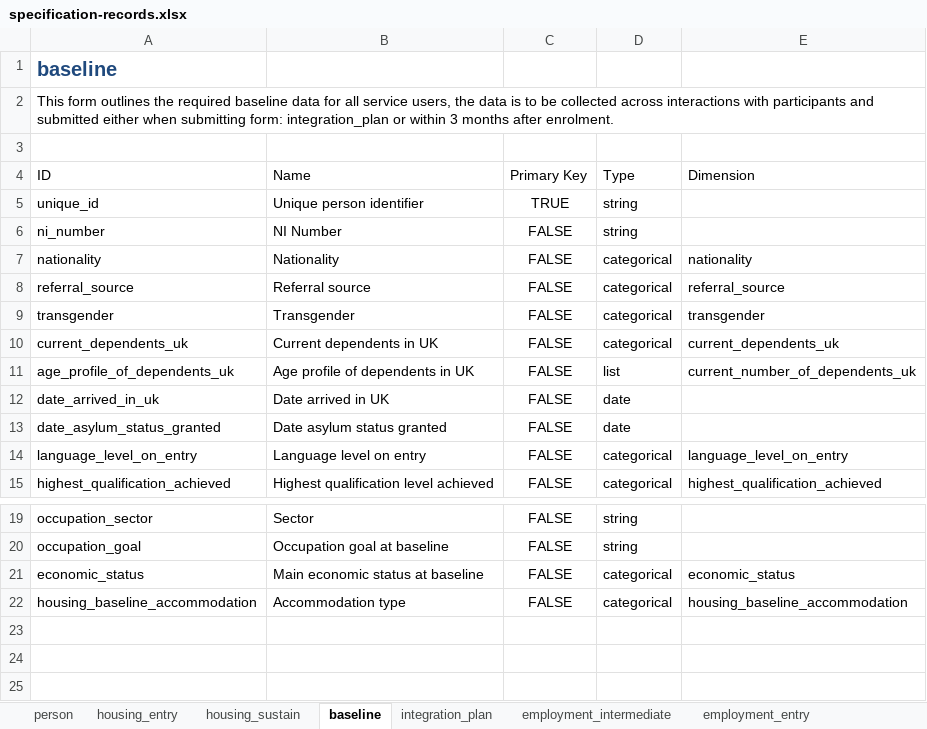
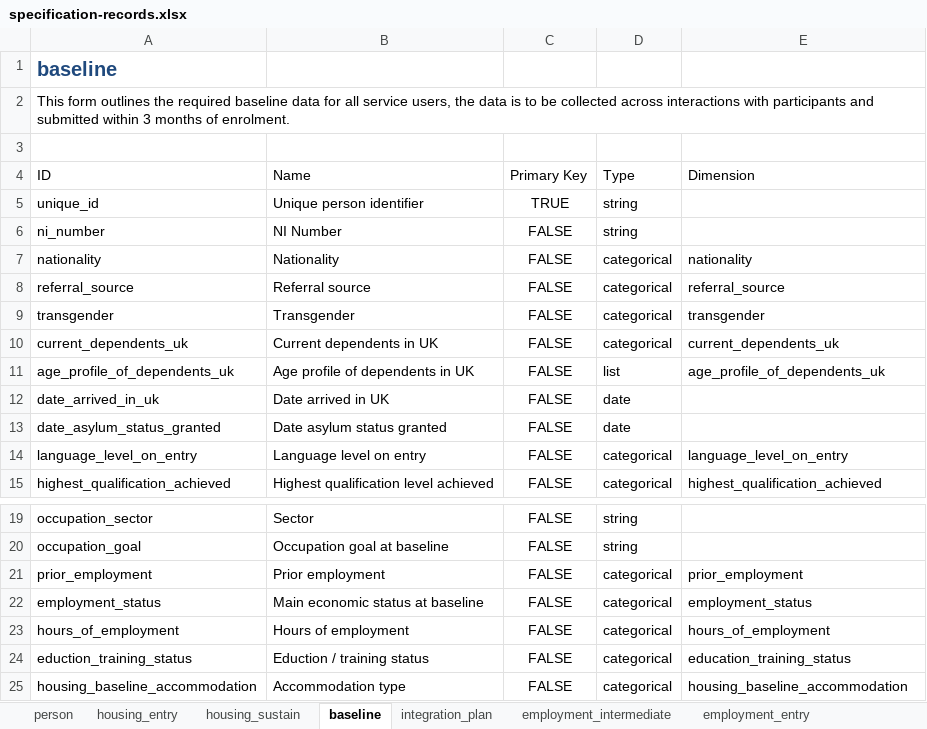
Before and after one commit to SocialFinanceDigitalLabs/RTOF-specification, an Excel workbook: assets/spec/specification-records.xlsx, sheet baseline, drawn as a sheet; only a part is shown, gaps mark what is left out; values as stored, in another font and other column widths than the file's, no borders; table styles not drawn; addresses are those after the commit; the diff names each change by its address in the sheet, - before the commit and + after, or states it on an @@ line.

```diff
--- a/assets/spec/specification-records.xlsx (sheet baseline)
+++ b/assets/spec/specification-records.xlsx (sheet baseline)
-A2: …and submitted either when submitting form: integration_plan or within 3 months after enrolment.
+A2: …and submitted within 3 months of enrolment.
-E11: current_number_of_dependents_uk
+E11: age_profile_of_dependents_uk
+row 21: prior_employment | Prior employment | FALSE | categorical | prior_employment
-A22: economic_status
+A22: employment_status
-E22: economic_status
+E22: employment_status
+row 23: hours_of_employment | Hours of employment | FALSE | categorical | hours_of_employment
+row 24: eduction_training_status | Eduction / training status | FALSE | categorical | education_training_status
```
Also changed, not shown: sheet employment_entry, assets/spec/samples/sample.xlsx, assets/spec/specification-dimensions.xlsx, 31 other files.
